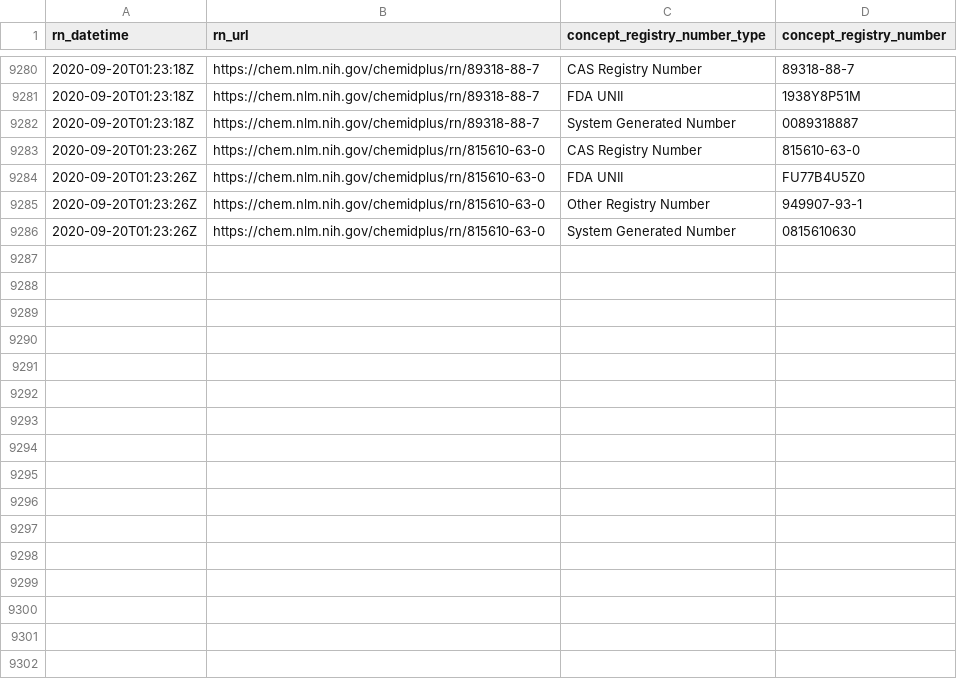
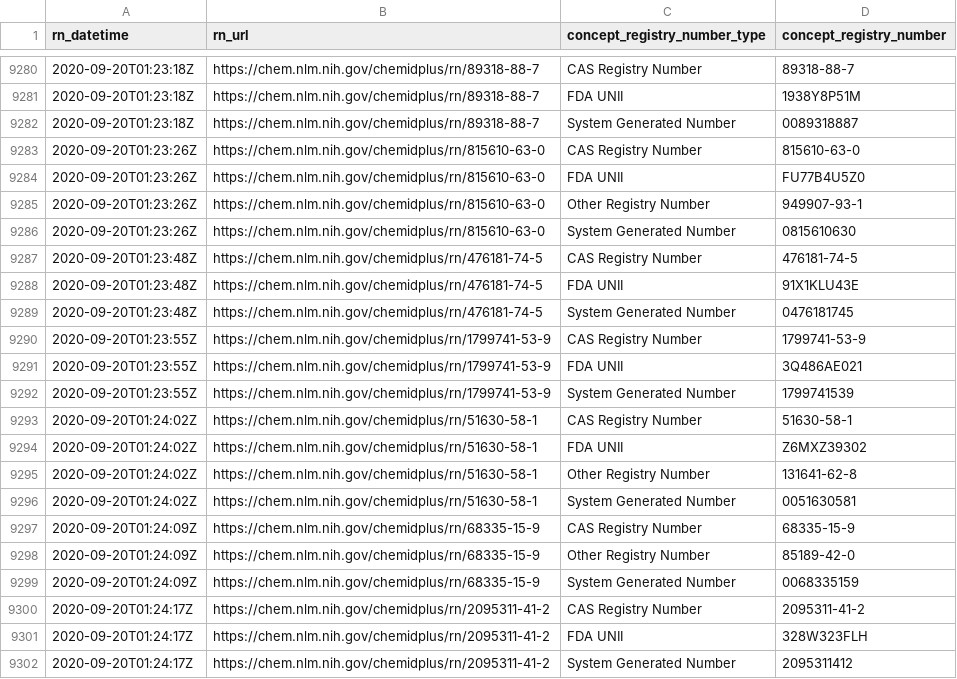
Before and after one commit to meerapatelmd/chemidplus-data, a CSV file: data-raw/REGISTRY_NUMBERS.csv, drawn as a sheet; only a part is shown, gaps mark what is left out; the diff names each change by its address in the sheet, - before the commit and + after, or states it on an @@ line.

Commit message:
automated data refresh

```diff
--- a/data-raw/REGISTRY_NUMBERS.csv
+++ b/data-raw/REGISTRY_NUMBERS.csv
+row 9287: 2020-09-20T01:23:48Z | https://chem.nlm.nih.gov/chemidplus/rn/476181-74-5 | CAS Registry Number | 476181-74-5
+row 9288: 2020-09-20T01:23:48Z | https://chem.nlm.nih.gov/chemidplus/rn/476181-74-5 | FDA UNII | 91X1KLU43E
+row 9289: 2020-09-20T01:23:48Z | https://chem.nlm.nih.gov/chemidplus/rn/476181-74-5 | System Generated Number | 0476181745
+row 9290: 2020-09-20T01:23:55Z | https://chem.nlm.nih.gov/chemidplus/rn/1799741-53-9 | CAS Registry Number | 1799741-53-9
+row 9291: 2020-09-20T01:23:55Z | https://chem.nlm.nih.gov/chemidplus/rn/1799741-53-9 | FDA UNII | 3Q486AE021
+row 9292: 2020-09-20T01:23:55Z | https://chem.nlm.nih.gov/chemidplus/rn/1799741-53-9 | System Generated Number | 1799741539
+row 9293: 2020-09-20T01:24:02Z | https://chem.nlm.nih.gov/chemidplus/rn/51630-58-1 | CAS Registry Number | 51630-58-1
+row 9294: 2020-09-20T01:24:02Z | https://chem.nlm.nih.gov/chemidplus/rn/51630-58-1 | FDA UNII | Z6MXZ39302
+row 9295: 2020-09-20T01:24:02Z | https://chem.nlm.nih.gov/chemidplus/rn/51630-58-1 | Other Registry Number | 131641-62-8
+row 9296: 2020-09-20T01:24:02Z | https://chem.nlm.nih.gov/chemidplus/rn/51630-58-1 | System Generated Number | 0051630581
+row 9297: 2020-09-20T01:24:09Z | https://chem.nlm.nih.gov/chemidplus/rn/68335-15-9 | CAS Registry Number | 68335-15-9
+row 9298: 2020-09-20T01:24:09Z | https://chem.nlm.nih.gov/chemidplus/rn/68335-15-9 | Other Registry Number | 85189-42-0
+row 9299: 2020-09-20T01:24:09Z | https://chem.nlm.nih.gov/chemidplus/rn/68335-15-9 | System Generated Number | 0068335159
+row 9300: 2020-09-20T01:24:17Z | https://chem.nlm.nih.gov/chemidplus/rn/2095311-41-2 | CAS Registry Number | 2095311-41-2
+row 9301: 2020-09-20T01:24:17Z | https://chem.nlm.nih.gov/chemidplus/rn/2095311-41-2 | FDA UNII | 328W323FLH
+row 9302: 2020-09-20T01:24:17Z | https://chem.nlm.nih.gov/chemidplus/rn/2095311-41-2 | System Generated Number | 2095311412
```
Also changed, not shown: data-raw/CLASSIFICATION.csv, data-raw/RN_URL_VALIDITY.csv, 15 other files.
